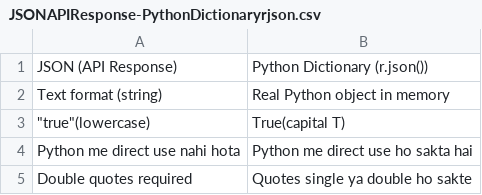
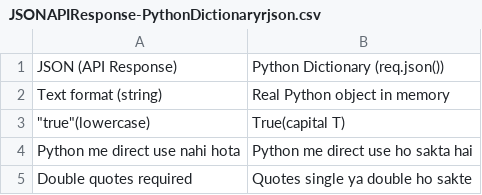
Before and after one commit to amandx36/CelestialNeRF, a CSV file: scripts/JSONAPIResponse-PythonDictionaryrjson.csv, drawn as a sheet.

Commit message:
Up to date

```diff
--- a/scripts/JSONAPIResponse-PythonDictionaryrjson.csv
+++ b/scripts/JSONAPIResponse-PythonDictionaryrjson.csv
@@ -1,2 +1,2 @@
-"JSON (API Response)","Python Dictionary (r.json())"
+"JSON (API Response)","Python Dictionary (req.json())"
 "Text format (string)","Real Python object in memory"
```
